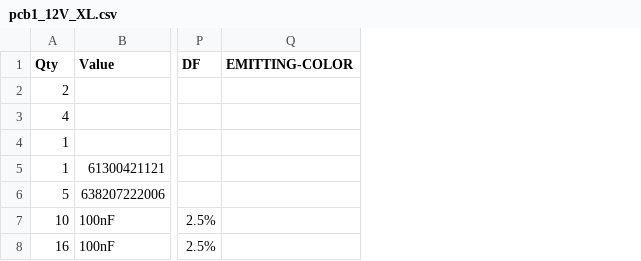
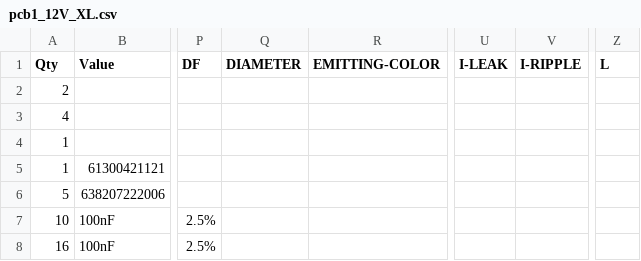
Before and after one commit to Meisterschulen-am-Ostbahnhof-Munchen/ISOBUS_Hardware, a CSV file: Rail/pcb1_12V_XL.csv, drawn as a sheet; only a part is shown, gaps mark what is left out; the diff covers the shown part only; the diff names each change by its address in the sheet, - before the commit and + after, or states it on an @@ line.

```diff
--- a/Rail/pcb1_12V_XL.csv
+++ b/Rail/pcb1_12V_XL.csv
+column Q (DIAMETER), empty
+column U (I-LEAK), empty
+column V (I-RIPPLE), empty
+column Z (L), empty
```
Also changed, not shown: 2 added rows elsewhere in this file, 3 other files.
